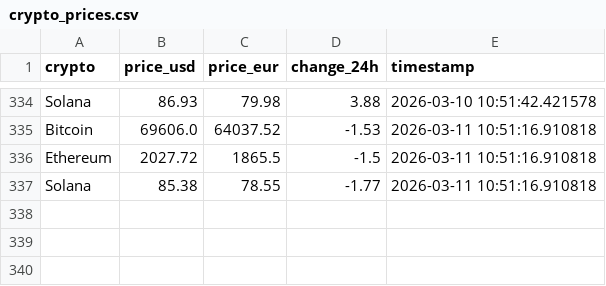
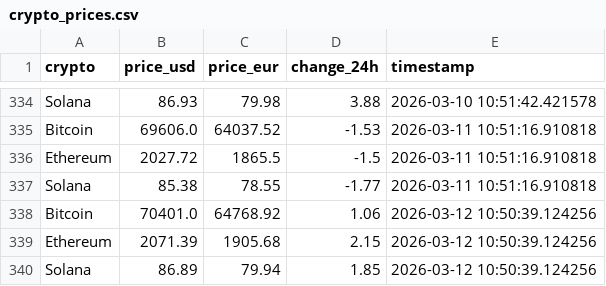
Before and after one commit to Arthur-Roitbourd/crypto-data-pipeline, a CSV file: crypto_prices.csv, drawn as a sheet; only a part is shown, gaps mark what is left out; the diff names each change by its address in the sheet, - before the commit and + after, or states it on an @@ line.

```diff
--- a/crypto_prices.csv
+++ b/crypto_prices.csv
+row 338: Bitcoin | 70401.0 | 64768.92 | 1.06 | 2026-03-12 10:50:39.124256
+row 339: Ethereum | 2071.39 | 1905.68 | 2.15 | 2026-03-12 10:50:39.124256
+row 340: Solana | 86.89 | 79.94 | 1.85 | 2026-03-12 10:50:39.124256
```
Also changed, not shown: 1 other file.
